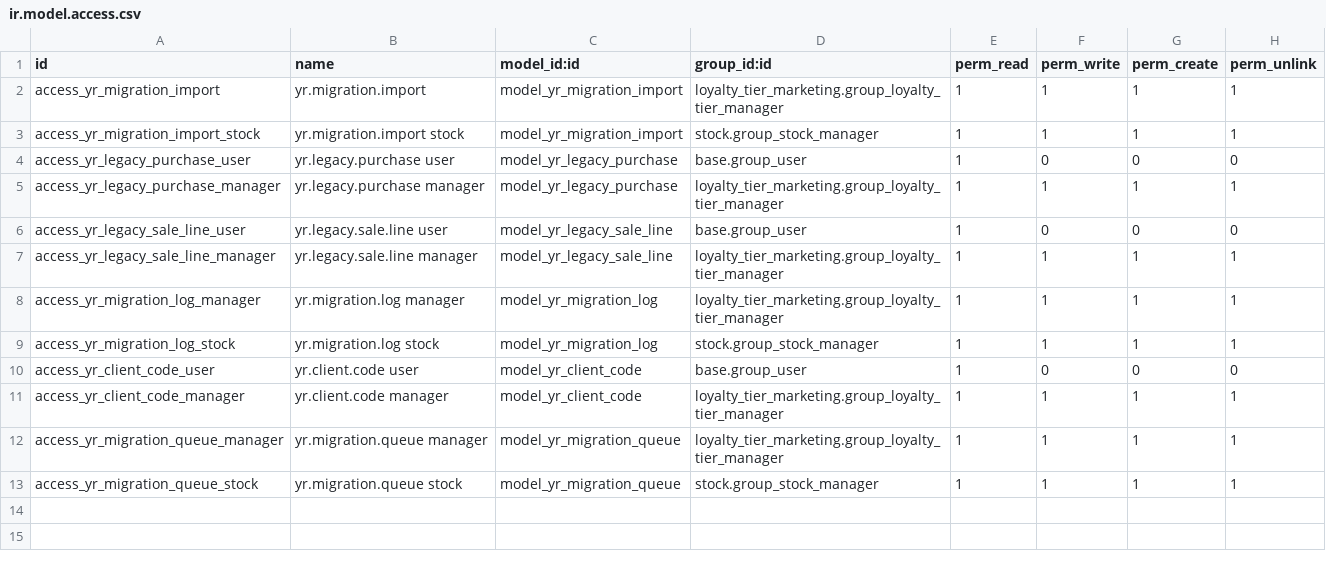
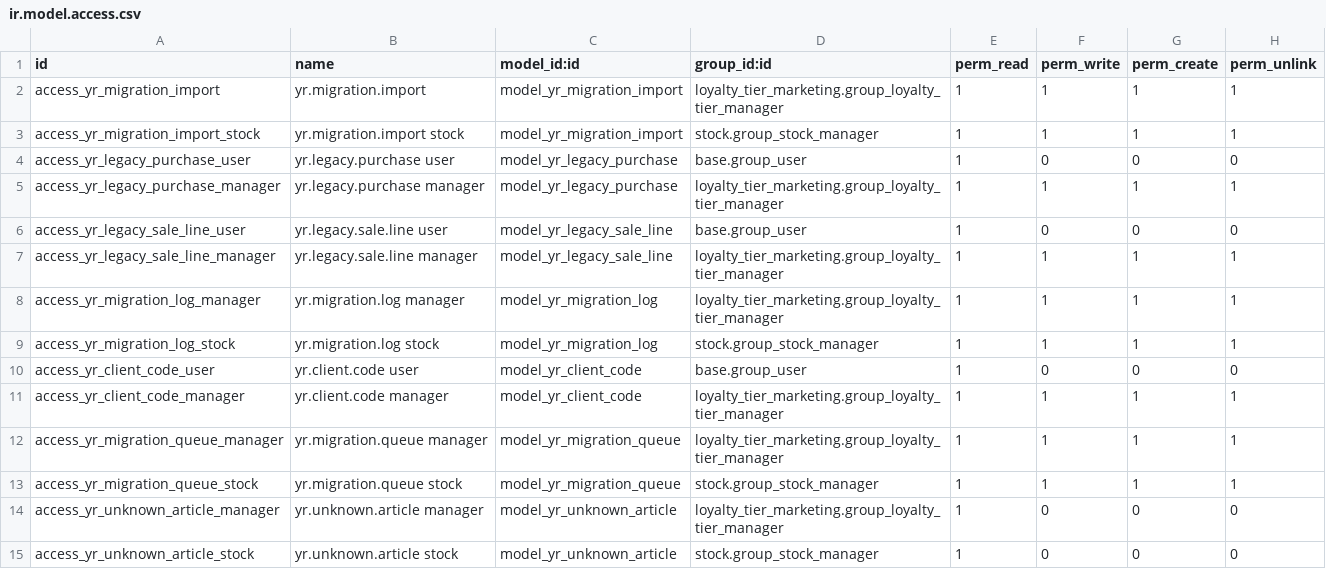
Before and after one commit to bace203/yr_data_migration, a CSV file: yr_data_migration/security/ir.model.access.csv, drawn as a sheet.

```diff
--- a/yr_data_migration/security/ir.model.access.csv
+++ b/yr_data_migration/security/ir.model.access.csv
@@ -13 +13,3 @@ access_yr_migration_queue_manager,yr.migration.queue manager,model_yr_migration_
 access_yr_migration_queue_stock,yr.migration.queue stock,model_yr_migration_queue,stock.group_stock_manager,1,1,1,1
+access_yr_unknown_article_manager,yr.unknown.article manager,model_yr_unknown_article,loyalty_tier_marketing.group_loyalty_tier_manager,1,0,0,0
+access_yr_unknown_article_stock,yr.unknown.article stock,model_yr_unknown_article,stock.group_stock_manager,1,0,0,0
```
Also changed, not shown: 4 other files.
